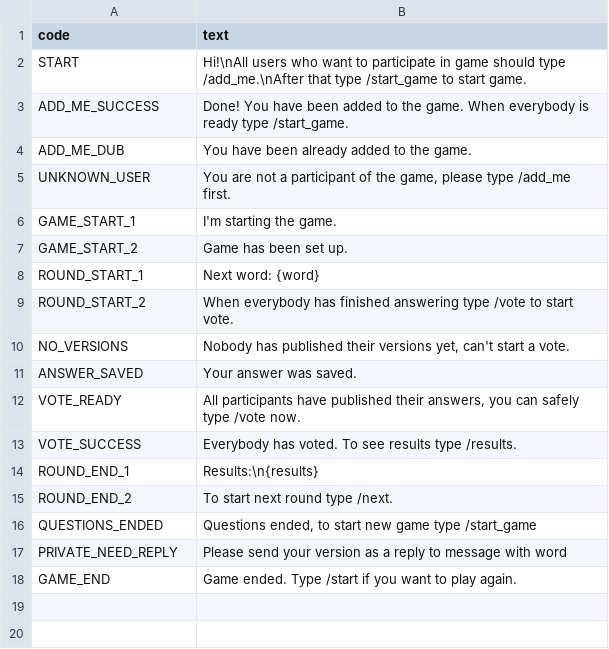
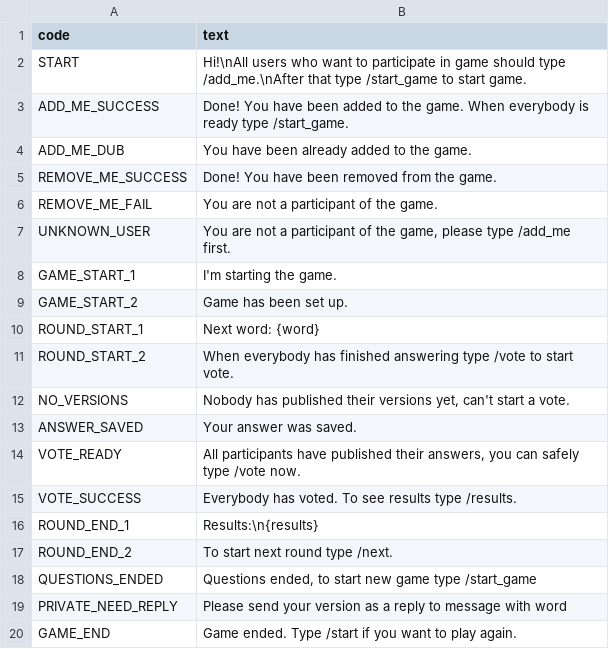
Before and after one commit to MrTsepa/zavalinka-game-bot, a TSV file: assets/messages_en.tsv, drawn as a sheet; the diff names each change by its address in the sheet, - before the commit and + after, or states it on an @@ line.

```diff
--- a/assets/messages_en.tsv
+++ b/assets/messages_en.tsv
+row 5: REMOVE_ME_SUCCESS | Done! You have been removed from the game.
+row 6: REMOVE_ME_FAIL | You are not a participant of the game.
```
Also changed, not shown: 4 other files.
